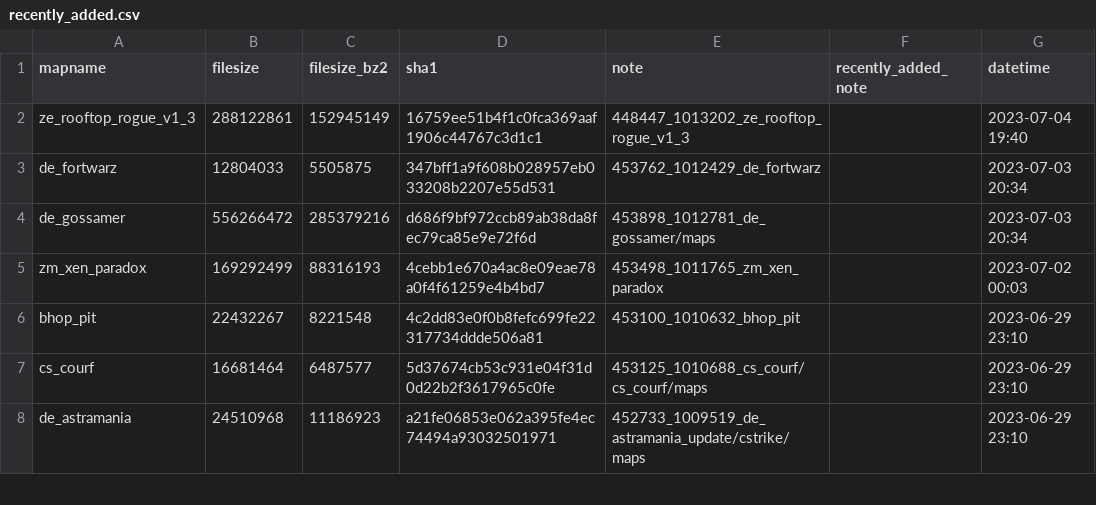
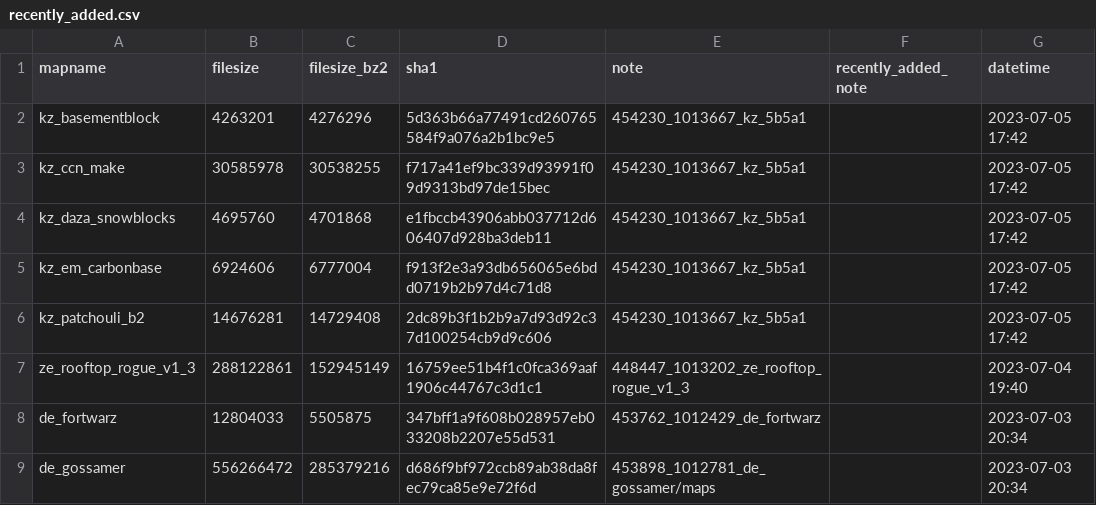
Before and after one commit to srcwr/maps-cstrike, a CSV file: recently_added.csv, drawn as a sheet; only a part is shown; the shorter side is filled out with more unchanged rows; the diff names each change by its address in the sheet, - before the commit and + after, or states it on an @@ line.

```diff
--- a/recently_added.csv
+++ b/recently_added.csv
+row 2: kz_basementblock | 4263201 | 4276296 | 5d363b66a77491cd260765584f9a076a2b1bc9e5 | 454230_1013667_kz_5b5a1 |  | 2023-07-05 17:42
+row 3: kz_ccn_make | 30585978 | 30538255 | f717a41ef9bc339d93991f09d9313bd97de15bec | 454230_1013667_kz_5b5a1 |  | 2023-07-05 17:42
+row 4: kz_daza_snowblocks | 4695760 | 4701868 | e1fbccb43906abb037712d606407d928ba3deb11 | 454230_1013667_kz_5b5a1 |  | 2023-07-05 17:42
+row 5: kz_em_carbonbase | 6924606 | 6777004 | f913f2e3a93db656065e6bdd0719b2b97d4c71d8 | 454230_1013667_kz_5b5a1 |  | 2023-07-05 17:42
+row 6: kz_patchouli_b2 | 14676281 | 14729408 | 2dc89b3f1b2b9a7d93d92c37d100254cb9d9c606 | 454230_1013667_kz_5b5a1 |  | 2023-07-05 17:42
```
Also changed, not shown: unprocessed/gamebanana-more.csv.
